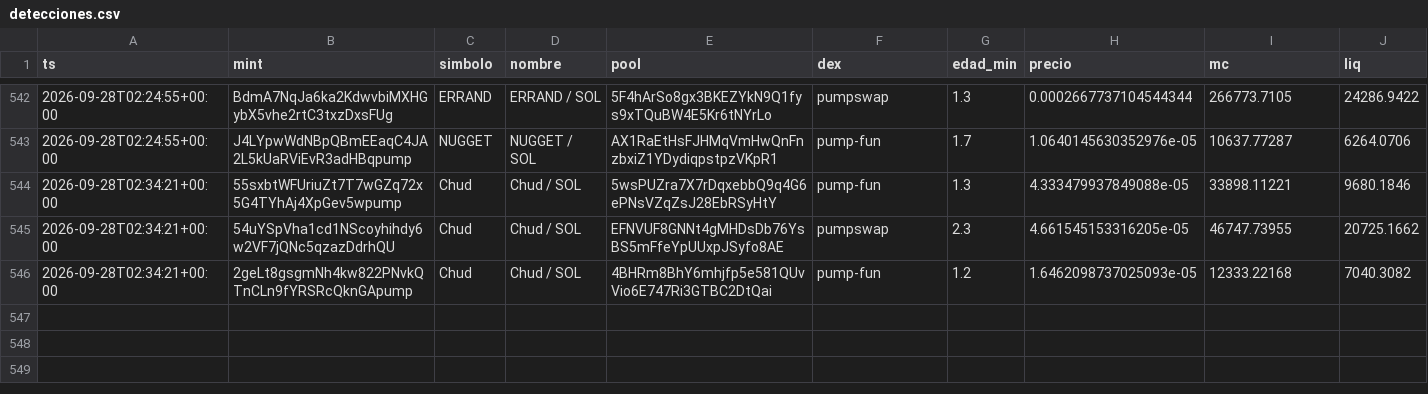
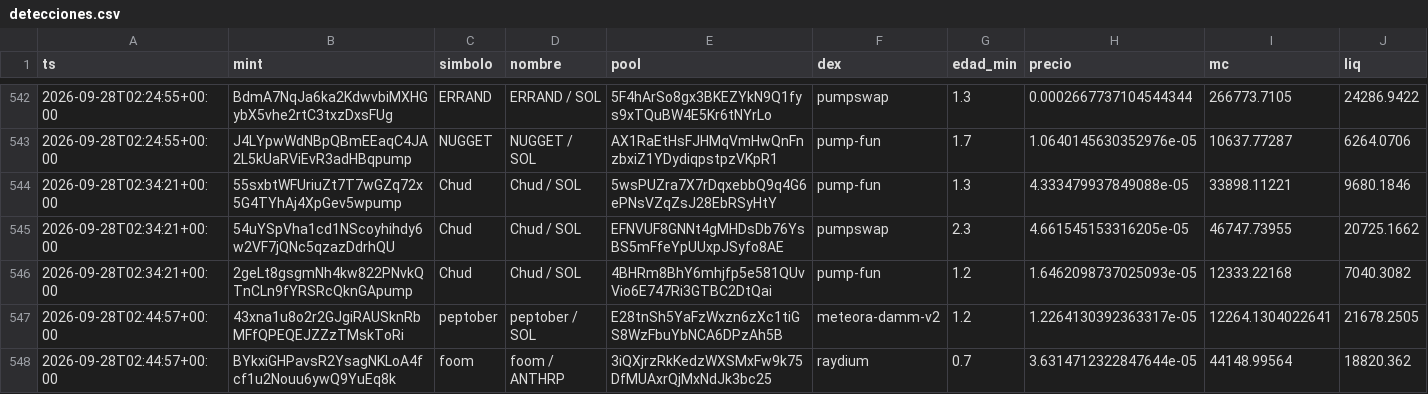
Before and after one commit to eriphelo15/An-lisis-cuantitativo, a CSV file: detecciones.csv, drawn as a sheet; only a part is shown, gaps mark what is left out; rows hold the shown columns only; the diff names each change by its address in the sheet, - before the commit and + after, or states it on an @@ line.

```diff
--- a/detecciones.csv
+++ b/detecciones.csv
+row 547: 2026-09-28T02:44:57+00:00 | 43xna1u8o2r2GJgiRAUSknRbMFfQPEQEJZZzTMskToRi | peptober | peptober / SOL | E28tnSh5YaFzWxzn6zXc1tiGS8WzFbuYbNCA6DPzAh5B | meteora-damm-v2 | 1.2 | 1.2264130392363317e-05 | 12264.1304022641 | 21678.2505
+row 548: 2026-09-28T02:44:57+00:00 | BYkxiGHPavsR2YsagNKLoA4fcf1u2Nouu6ywQ9YuEq8k | foom | foom / ANTHRP | 3iQXjrzRkKedzWXSMxFw9k75DfMUAxrQjMxNdJk3bc25 | raydium | 0.7 | 3.6314712322847644e-05 | 44148.99564 | 18820.362
```
Also changed, not shown: alertas.csv, 2 other files.
